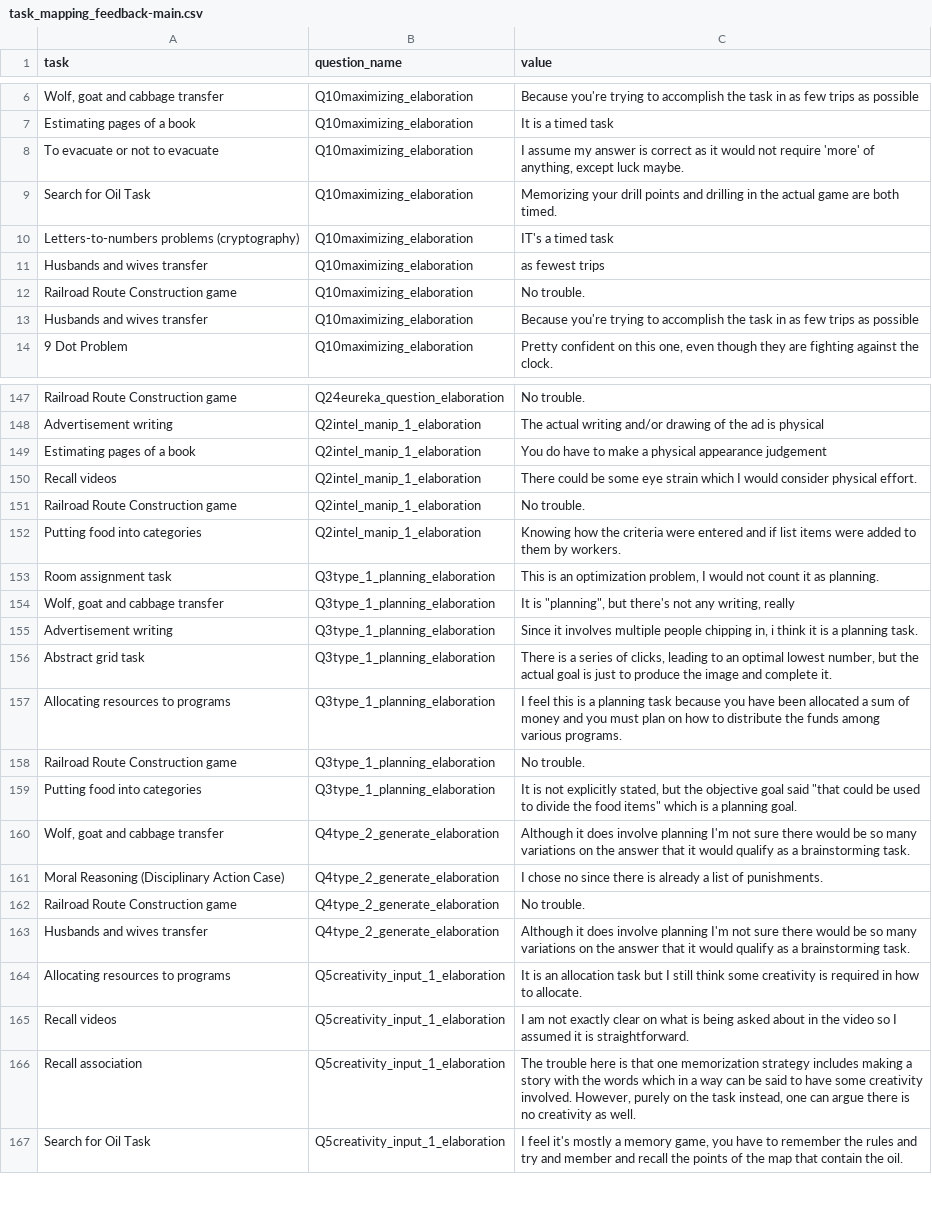
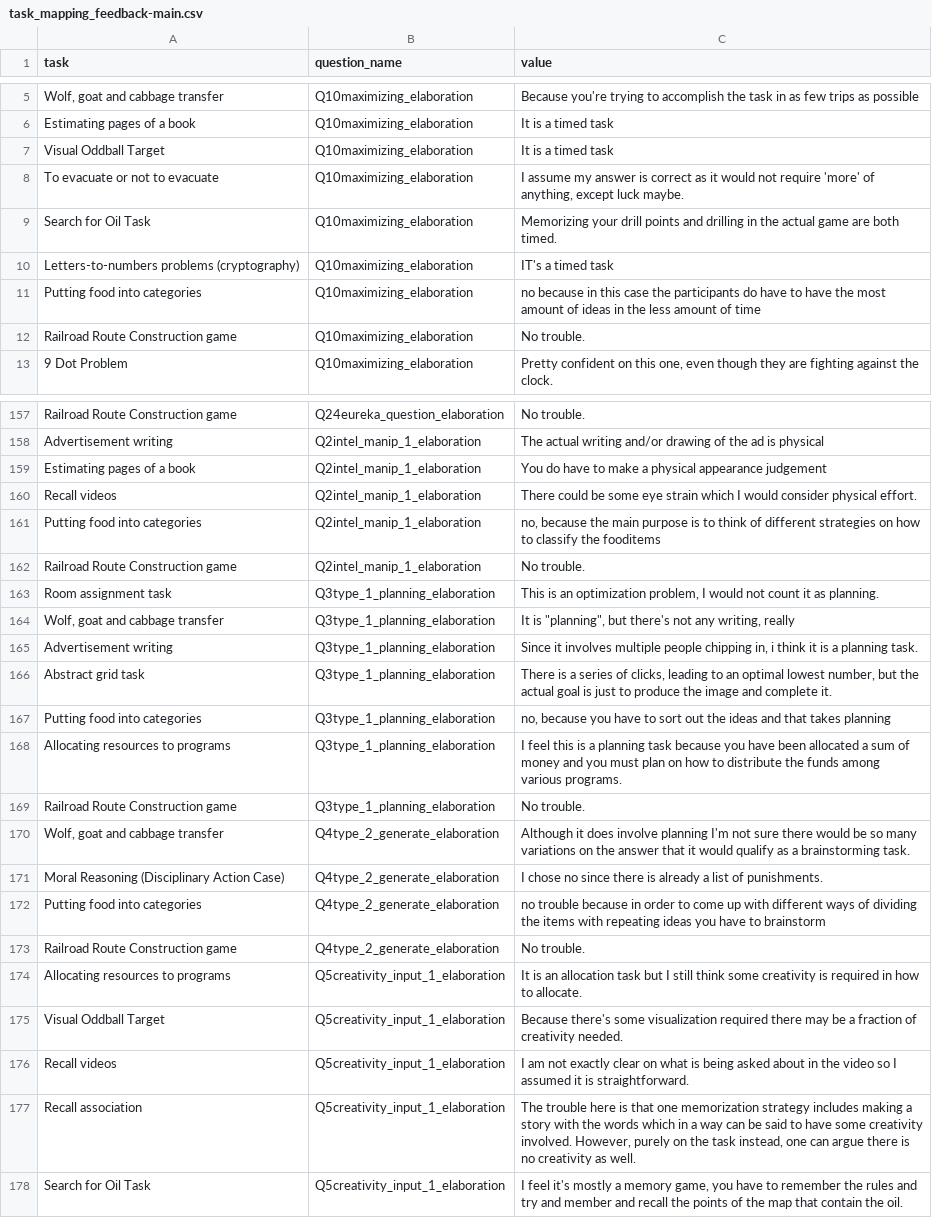
Before and after one commit to Watts-Lab/task-mapping, a CSV file: analysis/qual-feedbacks/task_mapping_feedback-main.csv, drawn as a sheet; only a part is shown, gaps mark what is left out; removed rows and columns are numbered as before the commit, all else as after; the diff covers the shown part only; the diff names each change by its address in the sheet, - before the commit and + after, or states it on an @@ line.

```diff
--- a/analysis/qual-feedbacks/task_mapping_feedback-main.csv
+++ b/analysis/qual-feedbacks/task_mapping_feedback-main.csv
+row 7: Visual Oddball Target | Q10maximizing_elaboration | It is a timed task
-row 11: Husbands and wives transfer | Q10maximizing_elaboration | as fewest trips
+row 11: Putting food into categories | Q10maximizing_elaboration | no because in this case the participants do have to have the most amount of ideas in the less amount of time
-row 13: Husbands and wives transfer | Q10maximizing_elaboration | Because you're trying to accomplish the task in as few trips as possible
+row 161: Putting food into categories | Q2intel_manip_1_elaboration | no, because the main purpose is to think of different strategies on how to classify the fooditems
-row 152: Putting food into categories | Q2intel_manip_1_elaboration | Knowing how the criteria were entered and if list items were added to them by workers.
+row 167: Putting food into categories | Q3type_1_planning_elaboration | no, because you have to sort out the ideas and that takes planning
-row 159: Putting food into categories | Q3type_1_planning_elaboration | It is not explicitly stated, but the objective goal said "that could be used to divide the food items" which is a planning goal.
+row 172: Putting food into categories | Q4type_2_generate_elaboration | no trouble because in order to come up with different ways of dividing the items with repeating ideas you have to brainstorm
-row 163: Husbands and wives transfer | Q4type_2_generate_elaboration | Although it does involve planning I'm not sure there would be so many variations on the answer that it would qualify as a brainstorming task.
+row 175: Visual Oddball Target | Q5creativity_input_1_elaboration | Because there's some visualization required there may be a fraction of creativity needed.
```
Also changed, not shown: 24 added rows and 13 removed rows elsewhere in this file, analysis/df_for_karger_MAIN.csv, survey_workflows/mapper_payment.csv, 4 other files.
